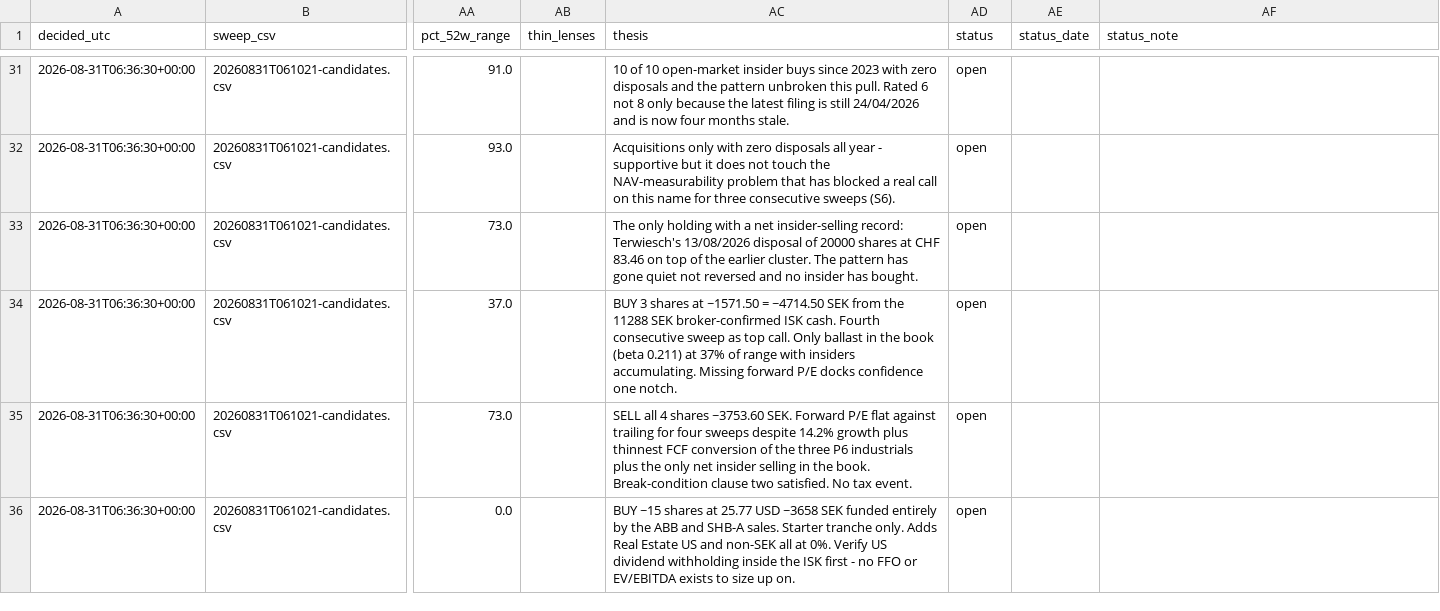
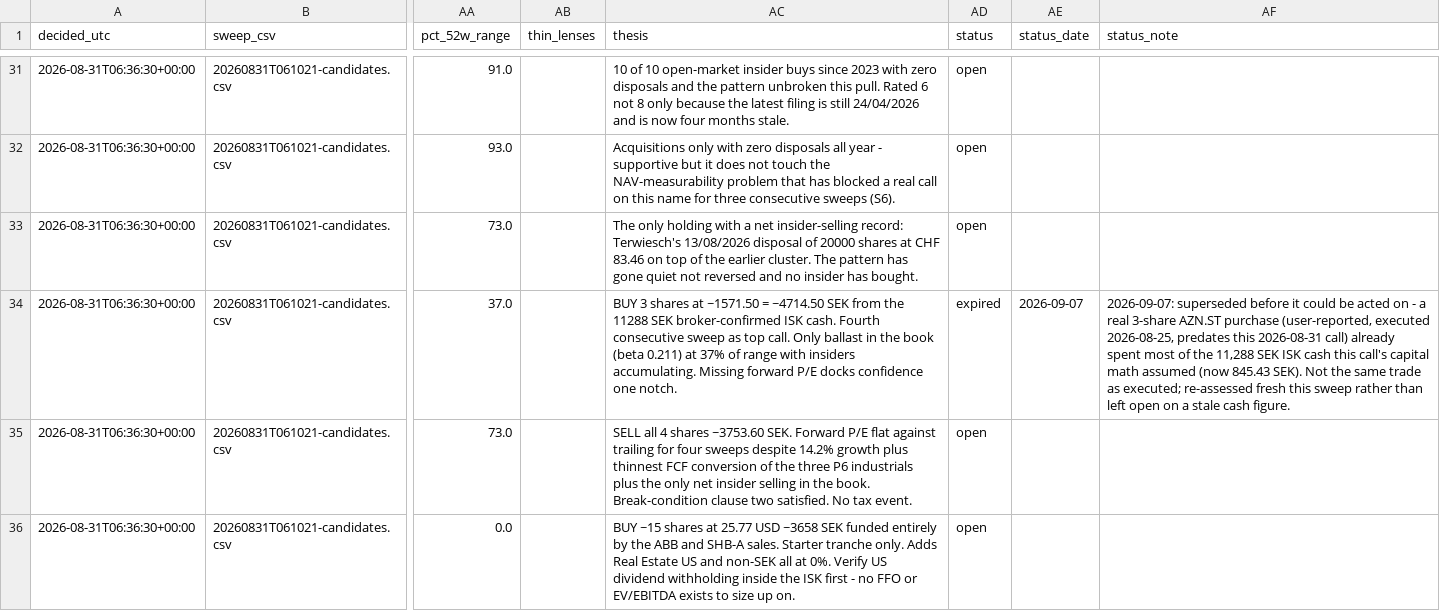
Before and after one commit to FelixSegui/finance-council, a CSV file: data/decisions.csv, drawn as a sheet; only a part is shown, gaps mark what is left out; the diff names each change by its address in the sheet, - before the commit and + after, or states it on an @@ line.

```diff
--- a/data/decisions.csv
+++ b/data/decisions.csv
-AD34 (status): open
+AD34 (status): expired
-AE34 (status_date): (empty)
+AE34 (status_date): 2026-09-07
-AF34 (status_note): (empty)
+AF34 (status_note): 2026-09-07: superseded before it could be acted on - a real 3-share AZN.ST purchase (user-reported, executed 2026-08-25, predates this 2026-08-31 call) already spent most of the 11,288 SEK ISK cash this call's capital math assumed (now 845.43 SEK). Not the same trade as executed; re-assessed fresh this sweep rather than left open on a stale cash figure.
```
Also changed, not shown: 10 other files.
